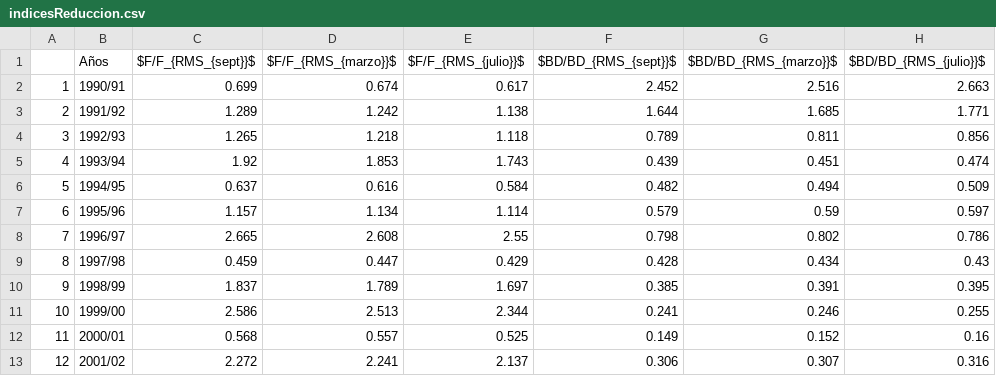
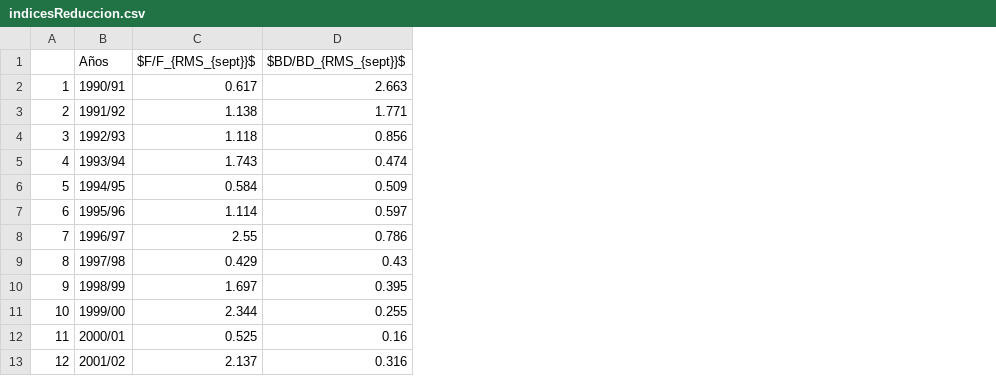
Before and after one commit to mariazuba/ESTATUS_Y_CBA_2023_SARDINACOMUN, a CSV file: Tablas/indicesReduccion.csv, drawn as a sheet; only a part is shown; removed rows and columns are numbered as before the commit, all else as after; the diff names each change by its address in the sheet, - before the commit and + after, or states it on an @@ line.

```diff
--- a/Tablas/indicesReduccion.csv
+++ b/Tablas/indicesReduccion.csv
-column C ($F/F_{RMS_{sept}}$), rows 2-13: 0.699 | 1.289 | 1.265 | 1.92 | 0.637 | 1.157 | 2.665 | 0.459 | 1.837 | 2.586 | 0.568 | 2.272
-column D ($F/F_{RMS_{marzo}}$), rows 2-13: 0.674 | 1.242 | 1.218 | 1.853 | 0.616 | 1.134 | 2.608 | 0.447 | 1.789 | 2.513 | 0.557 | 2.241
-column F ($BD/BD_{RMS_{sept}}$), rows 2-13: 2.452 | 1.644 | 0.789 | 0.439 | 0.482 | 0.579 | 0.798 | 0.428 | 0.385 | 0.241 | 0.149 | 0.306
-column G ($BD/BD_{RMS_{marzo}}$), rows 2-13: 2.516 | 1.685 | 0.811 | 0.451 | 0.494 | 0.59 | 0.802 | 0.434 | 0.391 | 0.246 | 0.152 | 0.307
-C1: $F/F_{RMS_{julio}}$
+C1: $F/F_{RMS_{sept}}$
-D1: $BD/BD_{RMS_{julio}}$
+D1: $BD/BD_{RMS_{sept}}$
```
Also changed, not shown: Tablas/DatosCapturaydescarte.csv, Tablas/Datosindices.csv, 56 other files.
